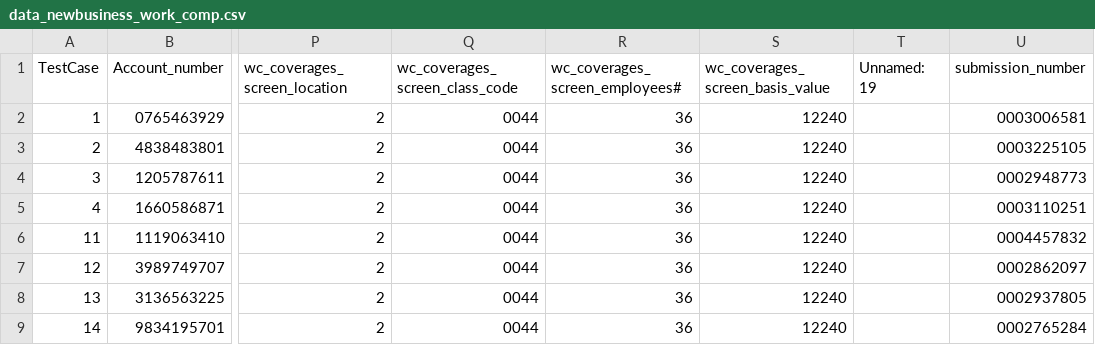
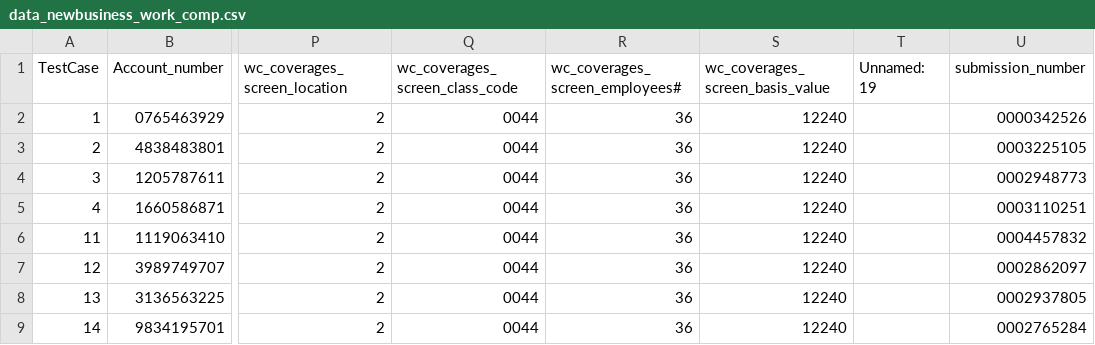
Before and after one commit to JaytiGupta/Goibibo, a CSV file: Data/data_newbusiness_work_comp.csv, drawn as a sheet; only a part is shown, gaps mark what is left out; the diff names each change by its address in the sheet, - before the commit and + after, or states it on an @@ line.

Commit message:
31th July

```diff
--- a/Data/data_newbusiness_work_comp.csv
+++ b/Data/data_newbusiness_work_comp.csv
-U2 (submission_number): 0003006581
+U2 (submission_number): 0000342526
```
